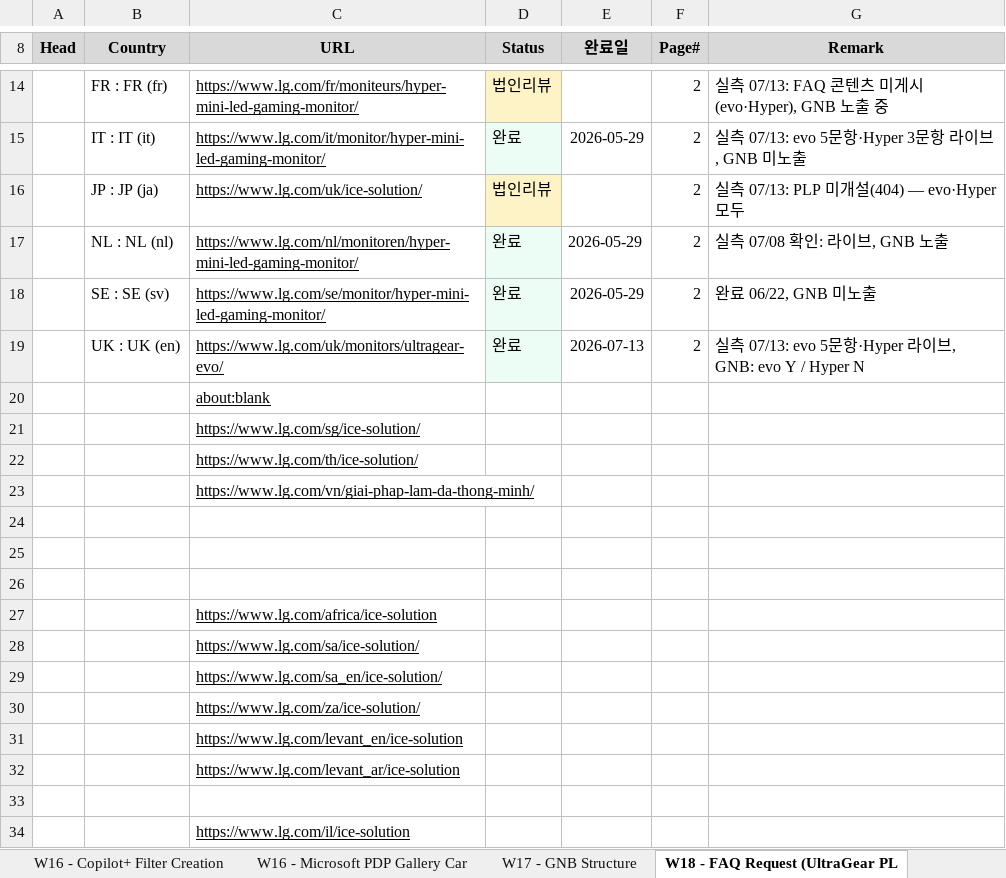
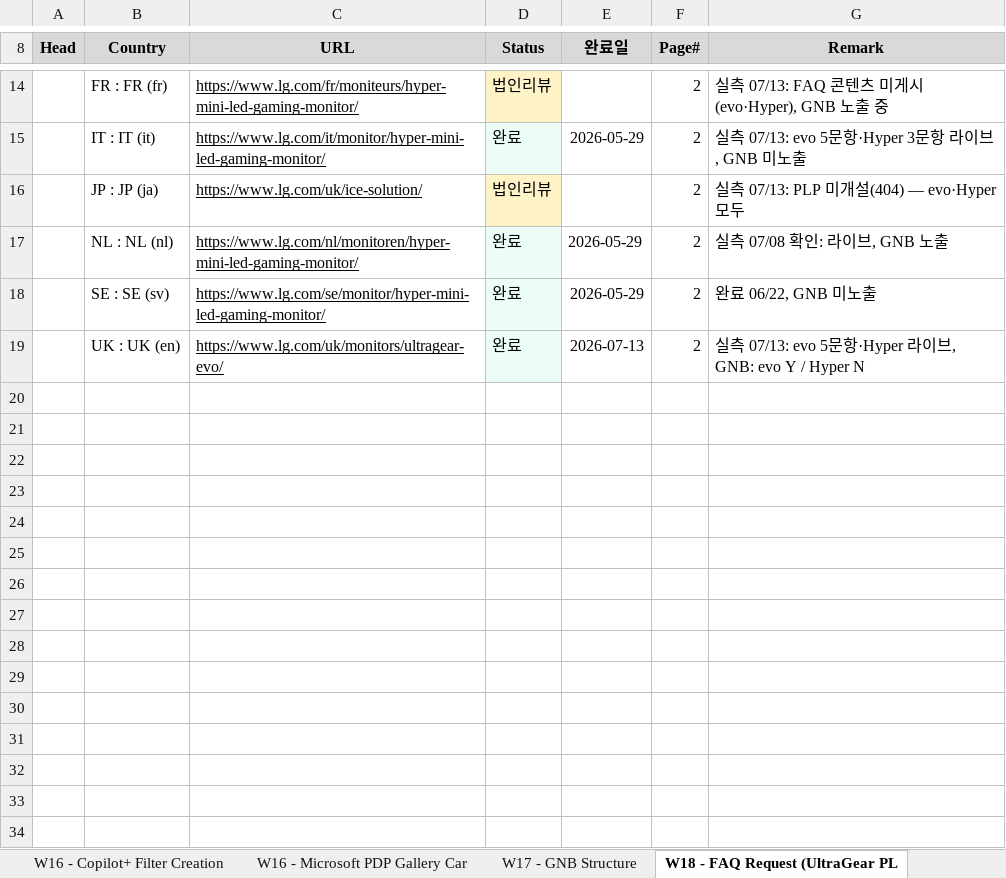
Before and after one commit to towdew/hs-dashboard, an Excel workbook: it/Global Request.xlsx, sheet W18 - FAQ Request (UltraGear PL, drawn as a sheet; only a part is shown, gaps mark what is left out; values as stored, in another font and other column widths than the file's, no borders; the diff names each change by its address in the sheet, - before the commit and + after, or states it on an @@ line.

```diff
--- a/it/Global Request.xlsx (sheet W18 - FAQ Request (UltraGear PL)
+++ b/it/Global Request.xlsx (sheet W18 - FAQ Request (UltraGear PL)
-row 20:  |  | about:blank
-row 21:  |  | https://www.lg.com/sg/ice-solution/
-row 22:  |  | https://www.lg.com/th/ice-solution/
-row 23:  |  | https://www.lg.com/vn/giai-phap-lam-da-thong-minh/
-row 24: (empty)
-row 25: (empty)
-row 26: (empty)
-row 27:  |  | https://www.lg.com/africa/ice-solution
-row 28:  |  | https://www.lg.com/sa/ice-solution/
-row 29:  |  | https://www.lg.com/sa_en/ice-solution/
-row 30:  |  | https://www.lg.com/za/ice-solution/
-row 31:  |  | https://www.lg.com/levant_en/ice-solution
-row 32:  |  | https://www.lg.com/levant_ar/ice-solution
-row 33: (empty)
-row 34:  |  | https://www.lg.com/il/ice-solution
```
Also changed, not shown: sheet W16 - Copilot+ Filter Creation, sheet W16 - Microsoft PDP Gallery Car.
